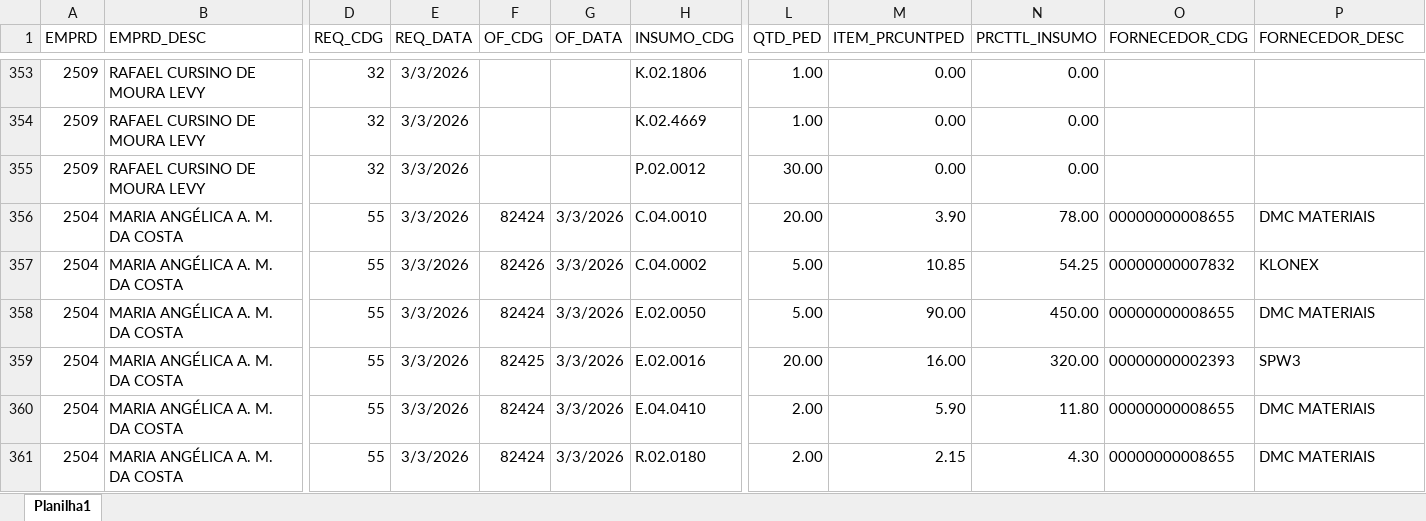
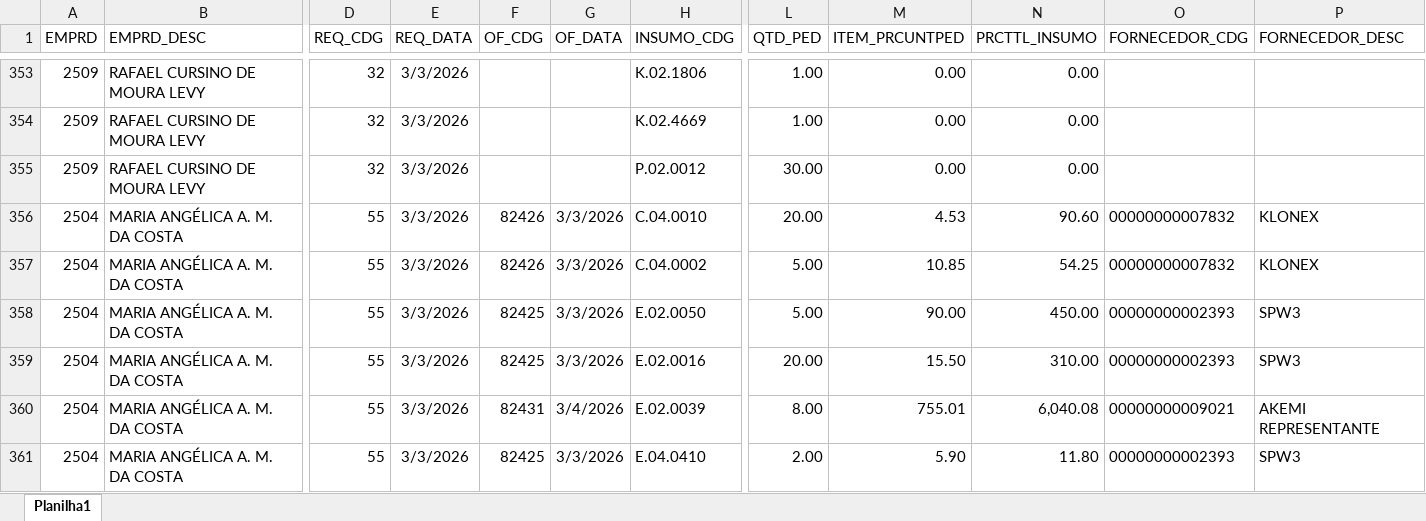
Before and after one commit to Mgiglio98/acompanhamento-requisicoes, an Excel workbook: AcompReq.xlsx, sheet Planilha1, drawn as a sheet; only a part is shown, gaps mark what is left out; values as stored, in another font and other column widths than the file's, no borders; removed rows and columns are numbered as before the commit, all else as after; rows hold the shown columns only; the diff covers the shown part only; the diff names each change by its address in the sheet, - before the commit and + after, or states it on an @@ line.

```diff
--- a/AcompReq.xlsx (sheet Planilha1)
+++ b/AcompReq.xlsx (sheet Planilha1)
-F356 (OF_CDG): 82424
+F356 (OF_CDG): 82426
-M356 (ITEM_PRCUNTPED): 3.90
+M356 (ITEM_PRCUNTPED): 4.53
-N356 (PRCTTL_INSUMO): 78.00
+N356 (PRCTTL_INSUMO): 90.60
-O356 (FORNECEDOR_CDG): 00000000008655
+O356 (FORNECEDOR_CDG): 00000000007832
-P356 (FORNECEDOR_DESC): DMC MATERIAIS
+P356 (FORNECEDOR_DESC): KLONEX
-F358 (OF_CDG): 82424
+F358 (OF_CDG): 82425
-O358 (FORNECEDOR_CDG): 00000000008655
+O358 (FORNECEDOR_CDG): 00000000002393
-P358 (FORNECEDOR_DESC): DMC MATERIAIS
+P358 (FORNECEDOR_DESC): SPW3
-M359 (ITEM_PRCUNTPED): 16.00
+M359 (ITEM_PRCUNTPED): 15.50
-N359 (PRCTTL_INSUMO): 320.00
+N359 (PRCTTL_INSUMO): 310.00
+row 360: 2504 | MARIA ANGÉLICA A. M. DA COSTA | 55 | 3/3/2026 | 82431 | 3/4/2026 | E.02.0039 | 8.00 | 755.01 | 6,040.08 | 00000000009021 | AKEMI REPRESENTANTE
-F361 (OF_CDG): 82424
+F361 (OF_CDG): 82425
-O361 (FORNECEDOR_CDG): 00000000008655
+O361 (FORNECEDOR_CDG): 00000000002393
-P361 (FORNECEDOR_DESC): DMC MATERIAIS
+P361 (FORNECEDOR_DESC): SPW3
-row 361: 2504 | MARIA ANGÉLICA A. M. DA COSTA | 55 | 3/3/2026 | 82424 | 3/3/2026 | R.02.0180 | 2.00 | 2.15 | 4.30 | 00000000008655 | DMC MATERIAIS
```
Also changed, not shown: 10 added rows, 10 removed rows and 50 edited cells elsewhere in this sheet.
